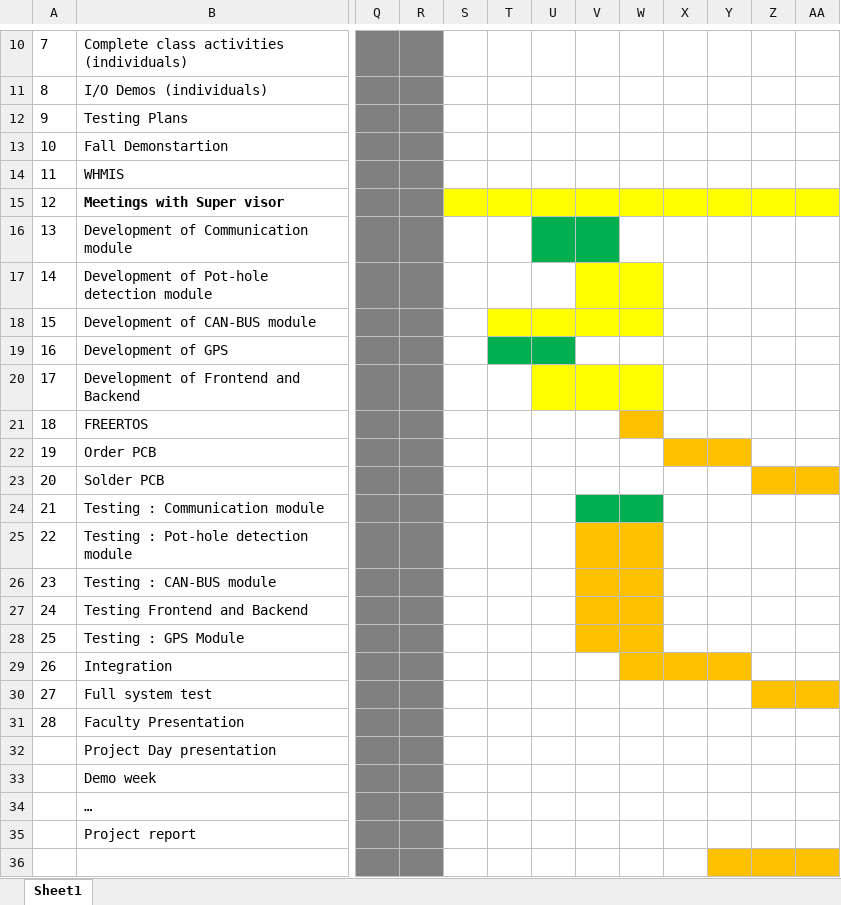
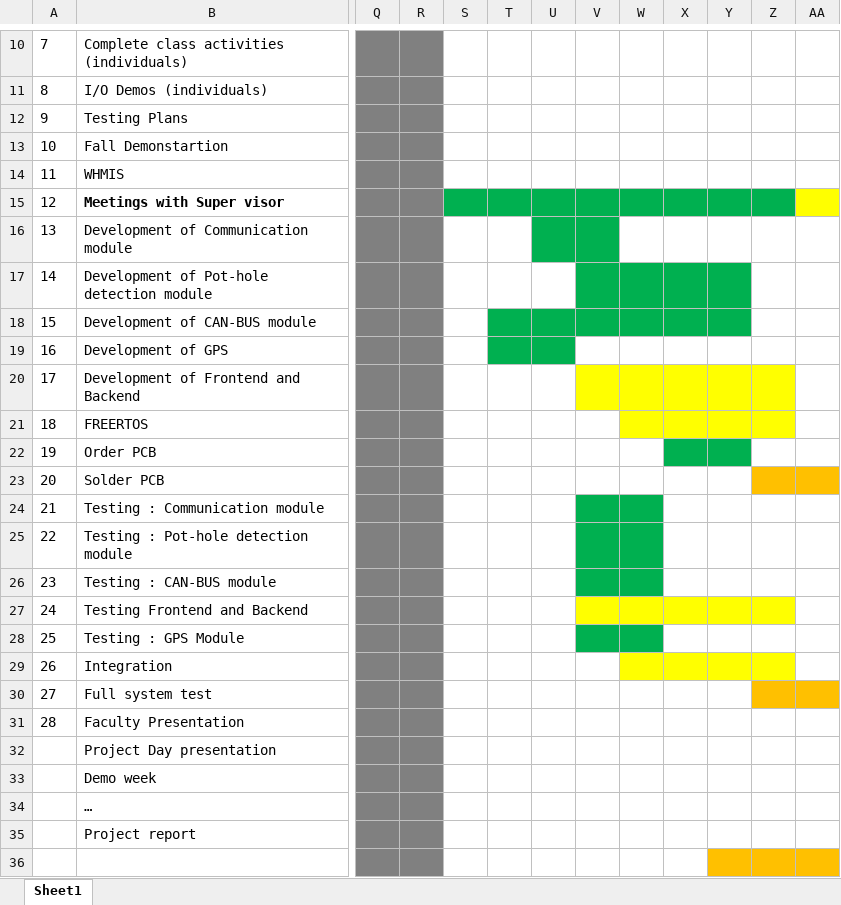
Before and after one commit to MubashirHu/capstone-project, an Excel workbook: documentation/design-process/gantt-chart.xlsx, sheet Sheet1, drawn as a sheet; only a part is shown, gaps mark what is left out; values as stored, in another font and other column widths than the file's, no borders; the diff names each change by its address in the sheet, - before the commit and + after, or states it on an @@ line.

```diff
--- a/documentation/design-process/gantt-chart.xlsx (sheet Sheet1)
+++ b/documentation/design-process/gantt-chart.xlsx (sheet Sheet1)
-S15:Z15 fill: #FFFF00
+S15:Z15 fill: #00B050
-V17:W17 fill: #FFFF00
+V17:W17 fill: #00B050
-X17:Y18 fill: none
+X17:Y18 fill: #00B050
-T18:W18 fill: #FFFF00
+T18:W18 fill: #00B050
-U20 fill: #FFFF00
+U20 fill: none
-X20:Z21 fill: none
+X20:Z21 fill: #FFFF00
-W21 fill: #FFC000
+W21 fill: #FFFF00
-X22:Y22 fill: #FFC000
+X22:Y22 fill: #00B050
-V25:W26 fill: #FFC000
+V25:W26 fill: #00B050
-V27:W27 fill: #FFC000
+V27:W27 fill: #FFFF00
-X27:Z27 fill: none
+X27:Z27 fill: #FFFF00
-V28:W28 fill: #FFC000
+V28:W28 fill: #00B050
-W29:Y29 fill: #FFC000
+W29:Y29 fill: #FFFF00
-Z29 fill: none
+Z29 fill: #FFFF00
```
Also changed, not shown: 5 other files.
